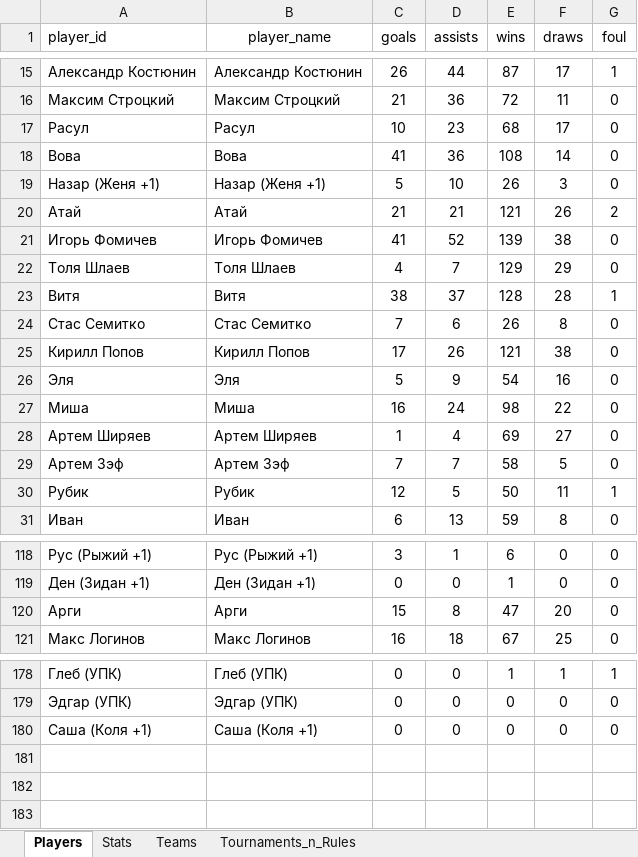
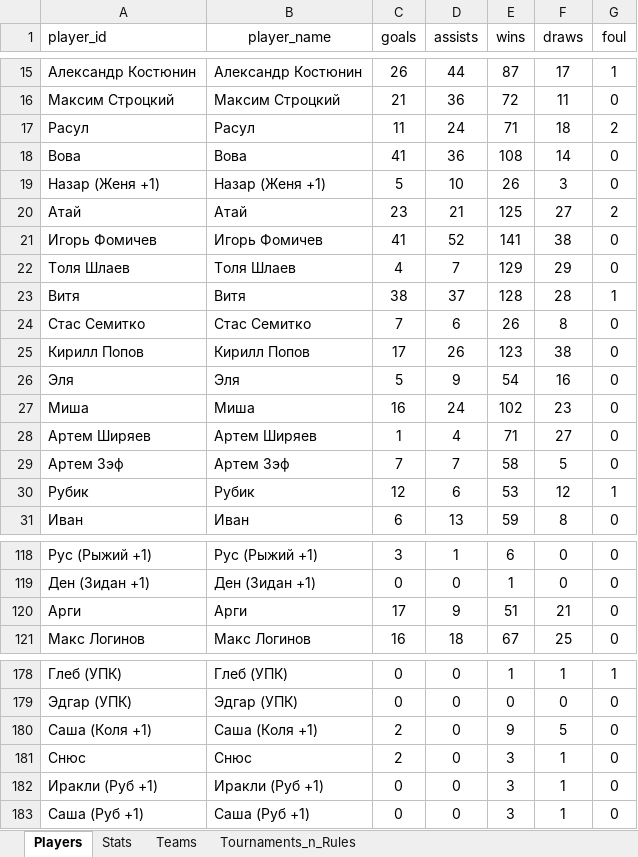
Before and after one commit to Greyusek/football_stats, an Excel workbook: football_stats_new.xlsx, sheet Players, drawn as a sheet; only a part is shown, gaps mark what is left out; values as stored, in another font and other column widths than the file's, no borders; table styles not drawn; the diff covers the shown part only; the diff names each change by its address in the sheet, - before the commit and + after, or states it on an @@ line.

```diff
--- a/football_stats_new.xlsx (sheet Players)
+++ b/football_stats_new.xlsx (sheet Players)
-C17 (goals): 10
+C17 (goals): 11
-D17 (assists): 23
+D17 (assists): 24
-E17 (wins): 68
+E17 (wins): 71
-F17 (draws): 17
+F17 (draws): 18
-G17 (foul): 0
+G17 (foul): 2
-C20 (goals): 21
+C20 (goals): 23
-E20 (wins): 121
+E20 (wins): 125
-F20 (draws): 26
+F20 (draws): 27
-E21 (wins): 139
+E21 (wins): 141
-E25 (wins): 121
+E25 (wins): 123
-E27 (wins): 98
+E27 (wins): 102
-F27 (draws): 22
+F27 (draws): 23
-E28 (wins): 69
+E28 (wins): 71
-D30 (assists): 5
+D30 (assists): 6
-E30 (wins): 50
+E30 (wins): 53
-F30 (draws): 11
+F30 (draws): 12
-C120 (goals): 15
+C120 (goals): 17
-D120 (assists): 8
+D120 (assists): 9
-E120 (wins): 47
+E120 (wins): 51
-F120 (draws): 20
+F120 (draws): 21
-C180 (goals): 0
+C180 (goals): 2
-E180 (wins): 0
+E180 (wins): 9
-F180 (draws): 0
+F180 (draws): 5
+row 181: Снюс | Снюс | 2 | 0 | 3 | 1 | 0
+row 182: Иракли (Руб +1) | Иракли (Руб +1) | 0 | 0 | 3 | 1 | 0
+row 183: Саша (Руб +1) | Саша (Руб +1) | 0 | 0 | 3 | 1 | 0
```
Also changed, not shown: 49 edited cells elsewhere in this sheet, sheet Stats, sheet Teams, 3 other files.
